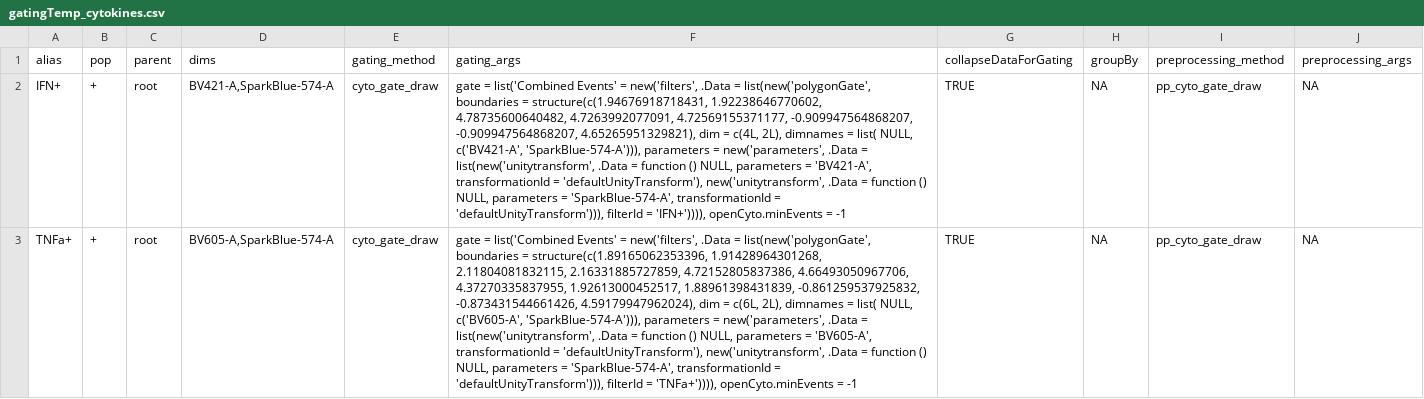
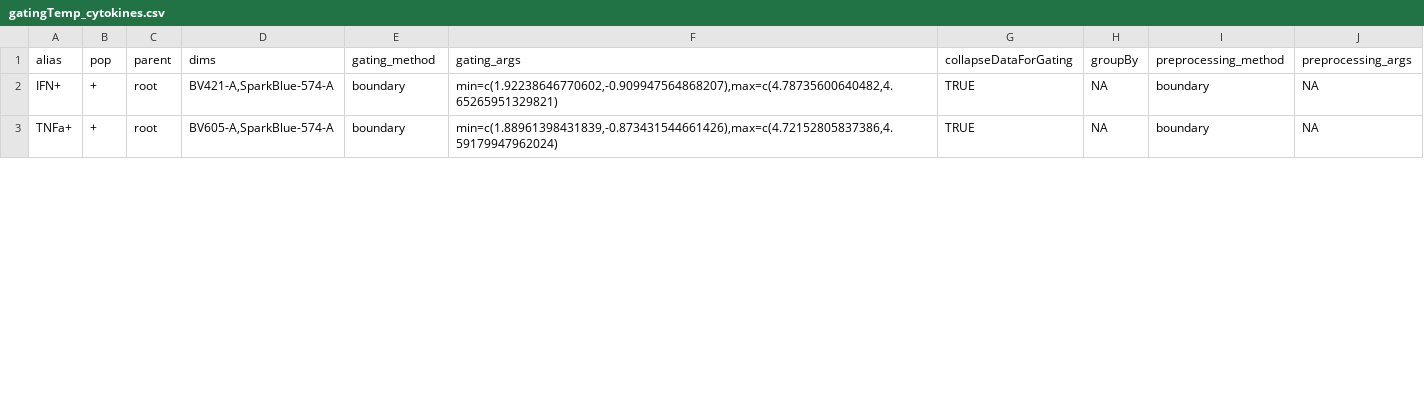
Before and after one commit to SoegaardLab/polyICSFlow, a CSV file: inst/extdata/gatingTemp_cytokines.csv, drawn as a sheet; only a part is shown; the diff covers the shown part only; the diff names each change by its address in the sheet, - before the commit and + after, or states it on an @@ line.

Commit message:
Fix CytoExploreR dependency; remove external gating dependency

```diff
--- a/inst/extdata/gatingTemp_cytokines.csv
+++ b/inst/extdata/gatingTemp_cytokines.csv
-E2:E3 (gating_method): cyto_gate_draw
+E2:E3 (gating_method): boundary
-F2 (gating_args): gate = list('Combined Events' = new('filters', .Data = list(new('polygonGate', boundaries = structure(c(1.94676918718431, 1.92238646770602, 4.78735600640482, 4.7263992077091, 4.72569155371177, -0.909947564868207, -0.909947564868207, 4.65265951329821), dim = c(4L, 2L), dimnames = list( NULL, c('BV421-A', 'SparkBlue-574-A'))), parameters = new('parameters', .Data = list(new('unitytransform', .Data = function () NULL, parameters = 'BV421-A', transformationId = 'defaultUnityTransform'), new('unitytransform', .Data = function () NULL, parameters = 'SparkBlue-574-A', transformationId = 'defaultUnityTransform'))), filterId = 'IFN+')))), openCyto.minEvents = -1
+F2 (gating_args): min=c(1.92238646770602,-0.909947564868207),max=c(4.78735600640482,4.65265951329821)
-I2:I3 (preprocessing_method): pp_cyto_gate_draw
+I2:I3 (preprocessing_method): boundary
-F3 (gating_args): gate = list('Combined Events' = new('filters', .Data = list(new('polygonGate', boundaries = structure(c(1.89165062353396, 1.91428964301268, 2.11804081832115, 2.16331885727859, 4.72152805837386, 4.66493050967706, 4.37270335837955, 1.92613000452517, 1.88961398431839, -0.861259537925832, -0.873431544661426, 4.59179947962024), dim = c(6L, 2L), dimnames = list( NULL, c('BV605-A', 'SparkBlue-574-A'))), parameters = new('parameters', .Data = list(new('unitytransform', .Data = function () NULL, parameters = 'BV605-A', transformationId = 'defaultUnityTransform'), new('unitytransform', .Data = function () NULL, parameters = 'SparkBlue-574-A', transformationId = 'defaultUnityTransform'))), filterId = 'TNFa+')))), openCyto.minEvents = -1
+F3 (gating_args): min=c(1.88961398431839,-0.873431544661426),max=c(4.72152805837386,4.59179947962024)
```
Also changed, not shown: 6 edited cells elsewhere in this file, 5 other files.
